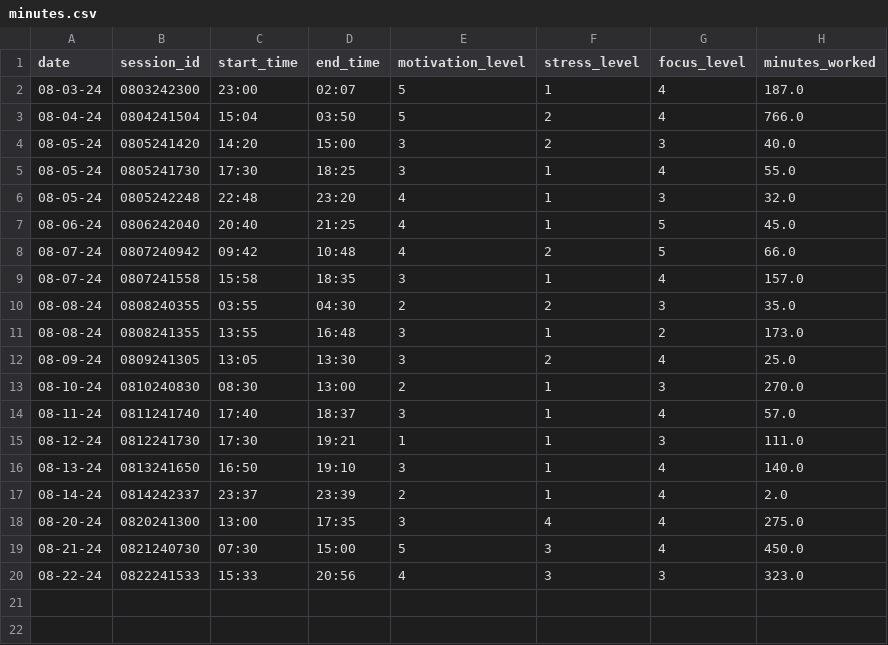
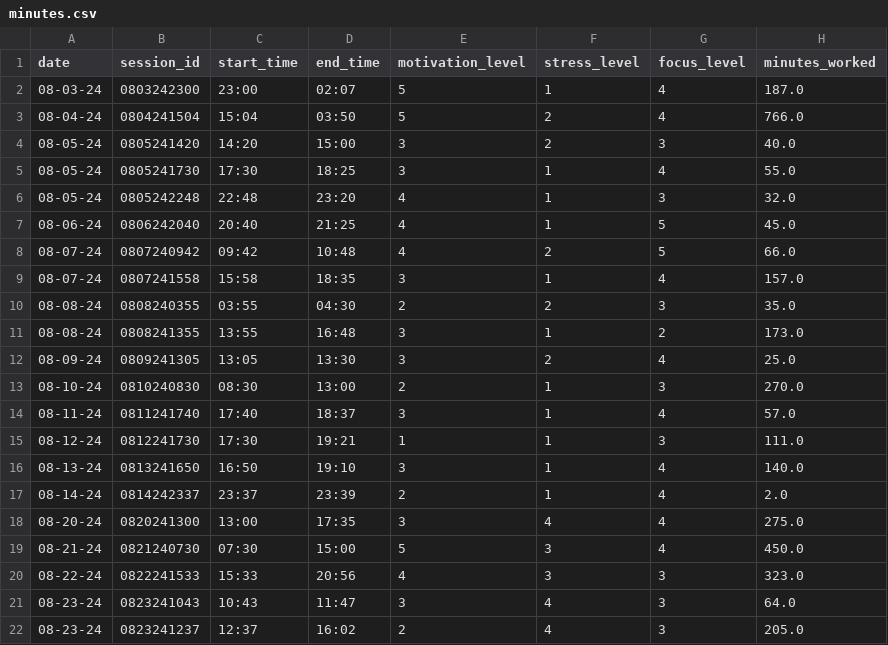
Before and after one commit to lmarren1/the-marren-manifesto, a CSV file: resources/data/minutes.csv, drawn as a sheet.

```diff
--- a/resources/data/minutes.csv
+++ b/resources/data/minutes.csv
@@ -20 +20,3 @@ date,session_id,start_time,end_time,motivation_level,stress_level,focus_level,mi
 08-22-24,0822241533,15:33,20:56,4,3,3,323.0
+08-23-24,0823241043,10:43,11:47,3,4,3,64.0
+08-23-24,0823241237,12:37,16:02,2,4,3,205.0
```
Also changed, not shown: 2 other files.
